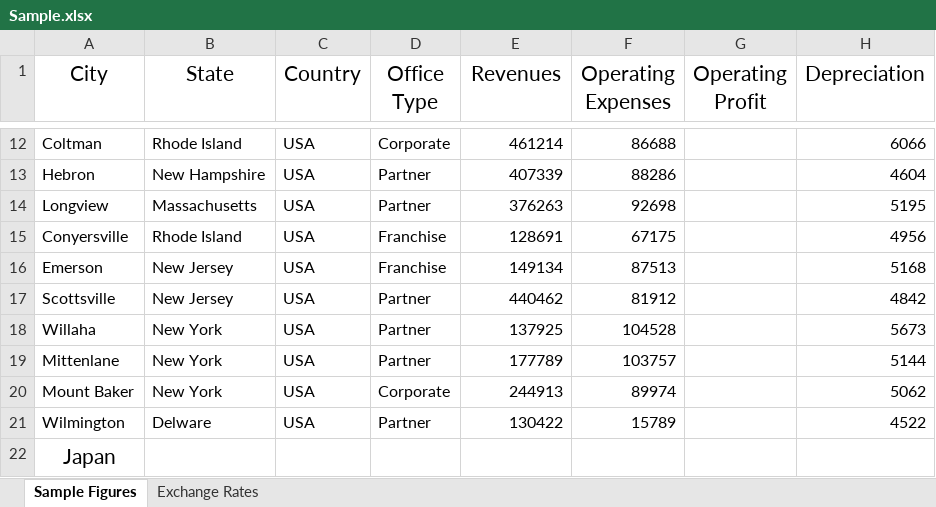
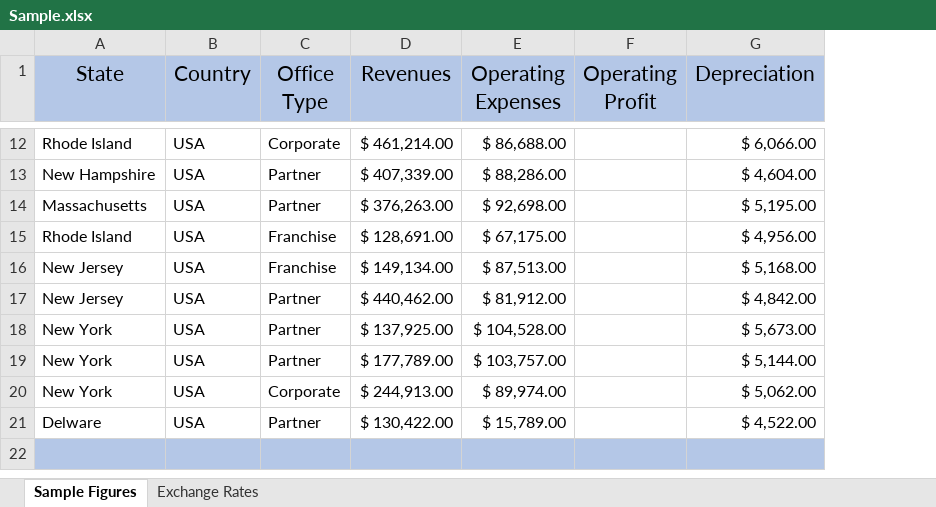
Before and after one commit to Devanand007/PowerBI_Analysis, an Excel workbook: Excel/Sample.xlsx, sheet Sample Figures, drawn as a sheet; only a part is shown, gaps mark what is left out; values as stored, in another font and other column widths than the file's, no borders; removed rows and columns are numbered as before the commit, all else as after; the diff covers the shown part only; the diff names each change by its address in the sheet, - before the commit and + after, or states it on an @@ line.

Commit message:
Add files via upload
updated sample xlsx

```diff
--- a/Excel/Sample.xlsx (sheet Sample Figures)
+++ b/Excel/Sample.xlsx (sheet Sample Figures)
-column A (City), rows 12-22: Coltman | Hebron | Longview | Conyersville | Emerson | Scottsville | Willaha | Mittenlane | Mount Baker | Wilmington | Japan
-A1:G1 fill: none
+A1:G1 fill: #B4C7E7
-D12 (Revenues): 461214
+D12 (Revenues): $ 461,214.00
-E12 (Operating Expenses): 86688
+E12 (Operating Expenses): $ 86,688.00
-G12 (Depreciation): 6066
+G12 (Depreciation): $ 6,066.00
-D13 (Revenues): 407339
+D13 (Revenues): $ 407,339.00
-E13 (Operating Expenses): 88286
+E13 (Operating Expenses): $ 88,286.00
-G13 (Depreciation): 4604
+G13 (Depreciation): $ 4,604.00
-D14 (Revenues): 376263
+D14 (Revenues): $ 376,263.00
-E14 (Operating Expenses): 92698
+E14 (Operating Expenses): $ 92,698.00
-G14 (Depreciation): 5195
+G14 (Depreciation): $ 5,195.00
-D15 (Revenues): 128691
+D15 (Revenues): $ 128,691.00
-E15 (Operating Expenses): 67175
+E15 (Operating Expenses): $ 67,175.00
-G15 (Depreciation): 4956
+G15 (Depreciation): $ 4,956.00
-D16 (Revenues): 149134
+D16 (Revenues): $ 149,134.00
-E16 (Operating Expenses): 87513
+E16 (Operating Expenses): $ 87,513.00
-G16 (Depreciation): 5168
+G16 (Depreciation): $ 5,168.00
-D17 (Revenues): 440462
+D17 (Revenues): $ 440,462.00
-E17 (Operating Expenses): 81912
+E17 (Operating Expenses): $ 81,912.00
-G17 (Depreciation): 4842
+G17 (Depreciation): $ 4,842.00
-D18 (Revenues): 137925
+D18 (Revenues): $ 137,925.00
-E18 (Operating Expenses): 104528
+E18 (Operating Expenses): $ 104,528.00
-G18 (Depreciation): 5673
+G18 (Depreciation): $ 5,673.00
-D19 (Revenues): 177789
+D19 (Revenues): $ 177,789.00
-E19 (Operating Expenses): 103757
+E19 (Operating Expenses): $ 103,757.00
-G19 (Depreciation): 5144
+G19 (Depreciation): $ 5,144.00
-D20 (Revenues): 244913
+D20 (Revenues): $ 244,913.00
-E20 (Operating Expenses): 89974
+E20 (Operating Expenses): $ 89,974.00
-G20 (Depreciation): 5062
+G20 (Depreciation): $ 5,062.00
-D21 (Revenues): 130422
+D21 (Revenues): $ 130,422.00
-E21 (Operating Expenses): 15789
+E21 (Operating Expenses): $ 15,789.00
-G21 (Depreciation): 4522
+G21 (Depreciation): $ 4,522.00
-A22:G22 fill: none
+A22:G22 fill: #B4C7E7
```
Also changed, not shown: 45 edited cells and cell formats elsewhere in this sheet, sheet Exchange Rates.
